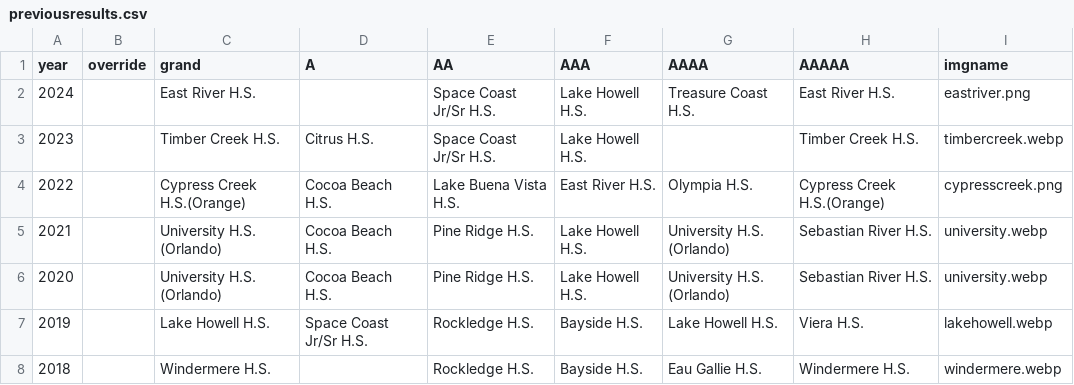
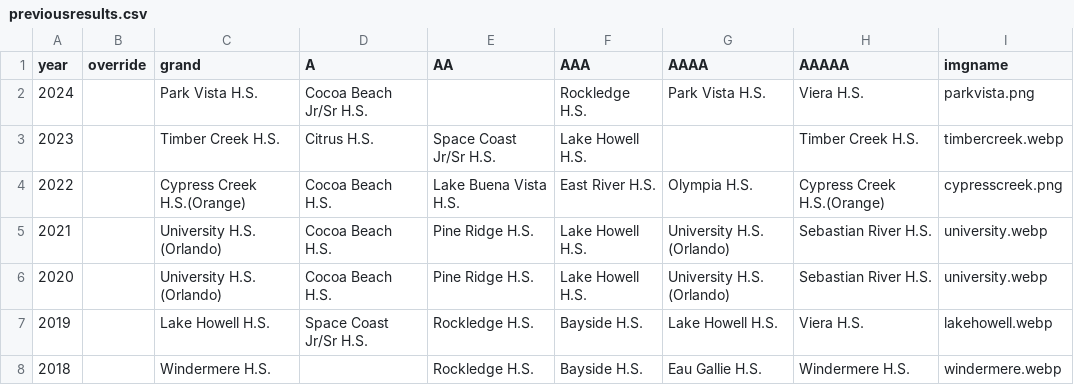
Before and after one commit to scicmihs/scicmihs.github.io, a CSV file: editme/previousresults.csv, drawn as a sheet; only a part is shown.

```diff
--- a/editme/previousresults.csv
+++ b/editme/previousresults.csv
@@ -1,3 +1,3 @@
 year,override,grand,A,AA,AAA,AAAA,AAAAA,imgname,,
-2024,,East River H.S.,,Space Coast Jr/Sr H.S.,Lake Howell H.S.,Treasure Coast H.S.,East River H.S.,eastriver.png,,
+2024,,Park Vista H.S.,Cocoa Beach Jr/Sr H.S.,,Rockledge H.S.,Park Vista H.S.,Viera H.S.,parkvista.png,,
 2023,,Timber Creek H.S.,Citrus H.S.,Space Coast Jr/Sr H.S.,Lake Howell H.S.,,Timber Creek H.S.,timbercreek.webp,,
```
Also changed, not shown: 5 other files.
